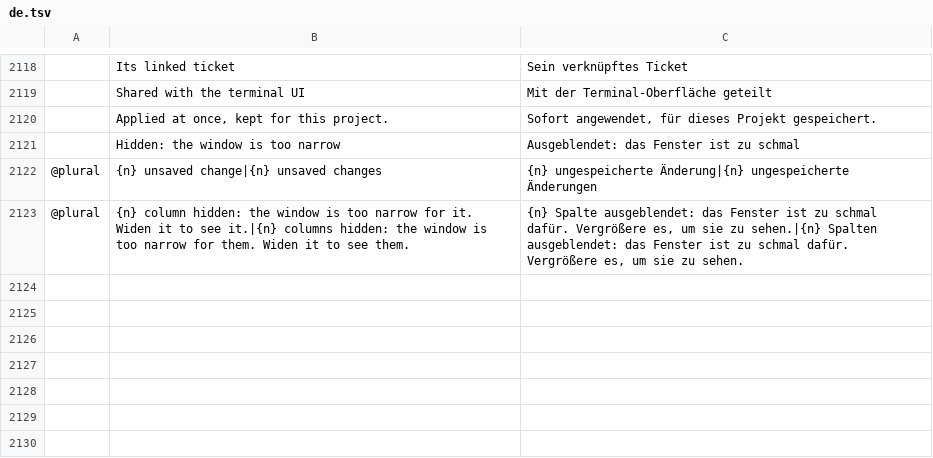
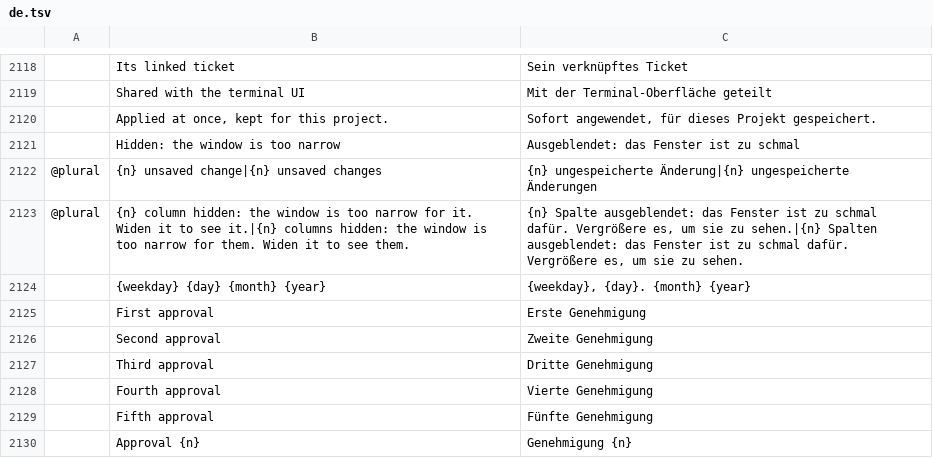
Before and after one commit to julien-langlois/gitlab-tracker, a TSV file: gitlab-tracker/i18n/de.tsv, drawn as a sheet; only a part is shown, gaps mark what is left out; the diff names each change by its address in the sheet, - before the commit and + after, or states it on an @@ line.

```diff
--- a/gitlab-tracker/i18n/de.tsv
+++ b/gitlab-tracker/i18n/de.tsv
+row 2124:  | {weekday} {day} {month} {year} | {weekday}, {day}. {month} {year}
+row 2125:  | First approval | Erste Genehmigung
+row 2126:  | Second approval | Zweite Genehmigung
+row 2127:  | Third approval | Dritte Genehmigung
+row 2128:  | Fourth approval | Vierte Genehmigung
+row 2129:  | Fifth approval | Fünfte Genehmigung
+row 2130:  | Approval {n} | Genehmigung {n}
```
Also changed, not shown: gitlab-tracker/i18n/es.tsv, gitlab-tracker/i18n/fr.tsv, 11 other files.
